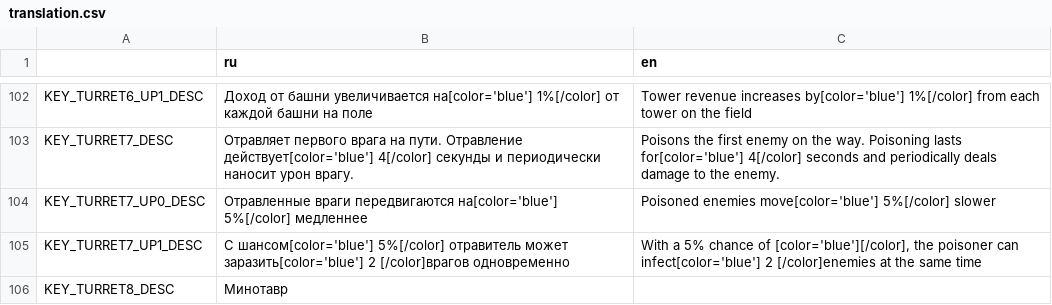
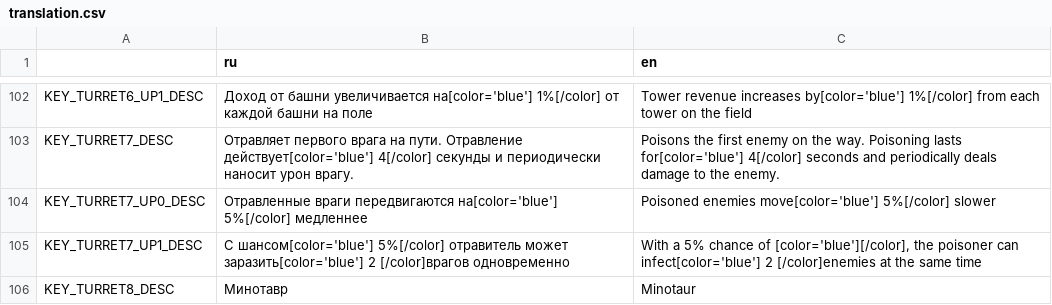
Before and after one commit to DanilQli/TowerDefence, a CSV file: lang/translation.csv, drawn as a sheet; only a part is shown, gaps mark what is left out.

```diff
--- a/lang/translation.csv
+++ b/lang/translation.csv
@@ -105,2 +105,2 @@ KEY_TURRET7_UP0_DESC,Отравленные враги передвигаютс
 KEY_TURRET7_UP1_DESC,С шансом[color='blue'] 5%[/color] отравитель может заразить[color='blue'] 2 [/color]врагов одновременно,"With a 5% chance of [color='blue'][/color], the poisoner can infect[color='blue'] 2 [/color]enemies at the same time"
-KEY_TURRET8_DESC,Минотавр,
+KEY_TURRET8_DESC,Минотавр,Minotaur
```
Also changed, not shown: 5 other files.
